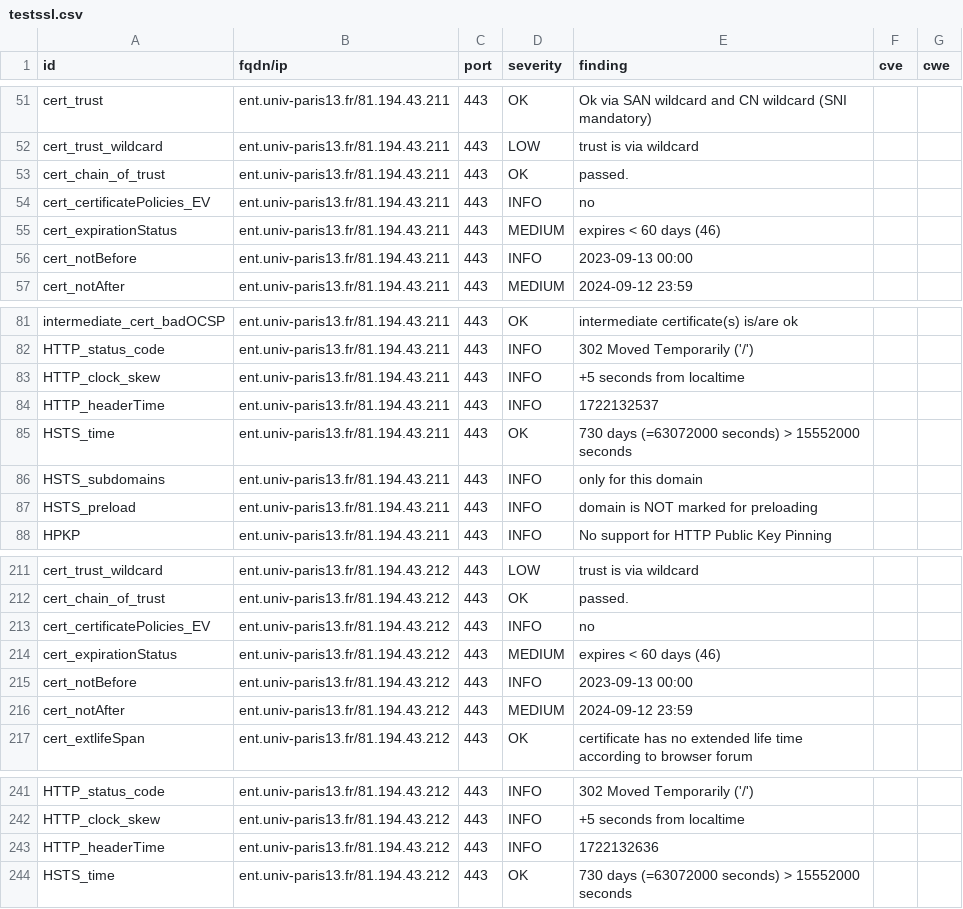
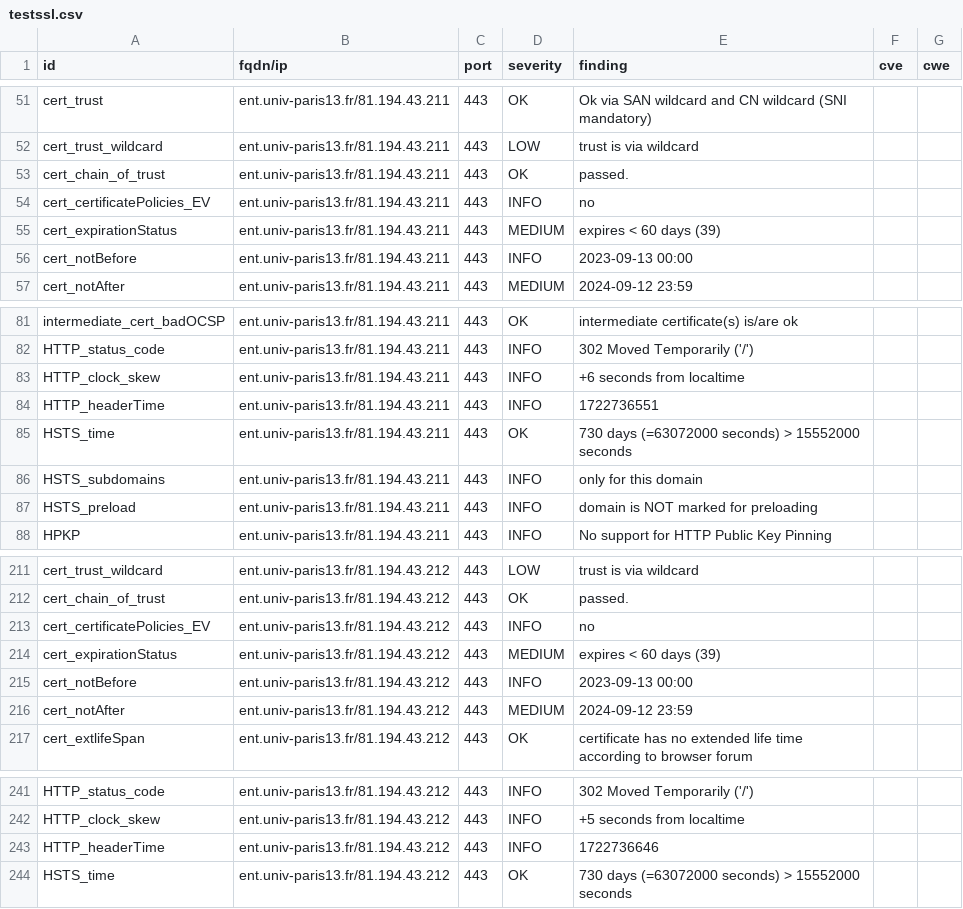
Before and after one commit to Florence-ReseauPro/DashLordReseaupro, a CSV file: results/aHR0cHM6Ly9lbnQudW5pdi1wYXJpczEzLmZyLw==/testssl.csv, drawn as a sheet; only a part is shown, gaps mark what is left out.

```diff
--- a/results/aHR0cHM6Ly9lbnQudW5pdi1wYXJpczEzLmZyLw==/testssl.csv
+++ b/results/aHR0cHM6Ly9lbnQudW5pdi1wYXJpczEzLmZyLw==/testssl.csv
@@ -54,3 +54,3 @@
 "cert_certificatePolicies_EV","ent.univ-paris13.fr/81.194.43.211","443","INFO","no","",""
-"cert_expirationStatus","ent.univ-paris13.fr/81.194.43.211","443","MEDIUM","expires < 60 days (46)","",""
+"cert_expirationStatus","ent.univ-paris13.fr/81.194.43.211","443","MEDIUM","expires < 60 days (39)","",""
 "cert_notBefore","ent.univ-paris13.fr/81.194.43.211","443","INFO","2023-09-13 00:00","",""
@@ -82,4 +82,4 @@
 "HTTP_status_code","ent.univ-paris13.fr/81.194.43.211","443","INFO","302 Moved Temporarily ('/')","",""
-"HTTP_clock_skew","ent.univ-paris13.fr/81.194.43.211","443","INFO","+5 seconds from localtime","",""
-"HTTP_headerTime","ent.univ-paris13.fr/81.194.43.211","443","INFO","1722132537","",""
+"HTTP_clock_skew","ent.univ-paris13.fr/81.194.43.211","443","INFO","+6 seconds from localtime","",""
+"HTTP_headerTime","ent.univ-paris13.fr/81.194.43.211","443","INFO","1722736551","",""
 "HSTS_time","ent.univ-paris13.fr/81.194.43.211","443","OK","730 days (=63072000 seconds) > 15552000 seconds","",""
@@ -213,3 +213,3 @@
 "cert_certificatePolicies_EV","ent.univ-paris13.fr/81.194.43.212","443","INFO","no","",""
-"cert_expirationStatus","ent.univ-paris13.fr/81.194.43.212","443","MEDIUM","expires < 60 days (46)","",""
+"cert_expirationStatus","ent.univ-paris13.fr/81.194.43.212","443","MEDIUM","expires < 60 days (39)","",""
 "cert_notBefore","ent.univ-paris13.fr/81.194.43.212","443","INFO","2023-09-13 00:00","",""
@@ -242,3 +242,3 @@
 "HTTP_clock_skew","ent.univ-paris13.fr/81.194.43.212","443","INFO","+5 seconds from localtime","",""
-"HTTP_headerTime","ent.univ-paris13.fr/81.194.43.212","443","INFO","1722132636","",""
+"HTTP_headerTime","ent.univ-paris13.fr/81.194.43.212","443","INFO","1722736646","",""
 "HSTS_time","ent.univ-paris13.fr/81.194.43.212","443","OK","730 days (=63072000 seconds) > 15552000 seconds","",""
```
Also changed, not shown: 12 other files.
